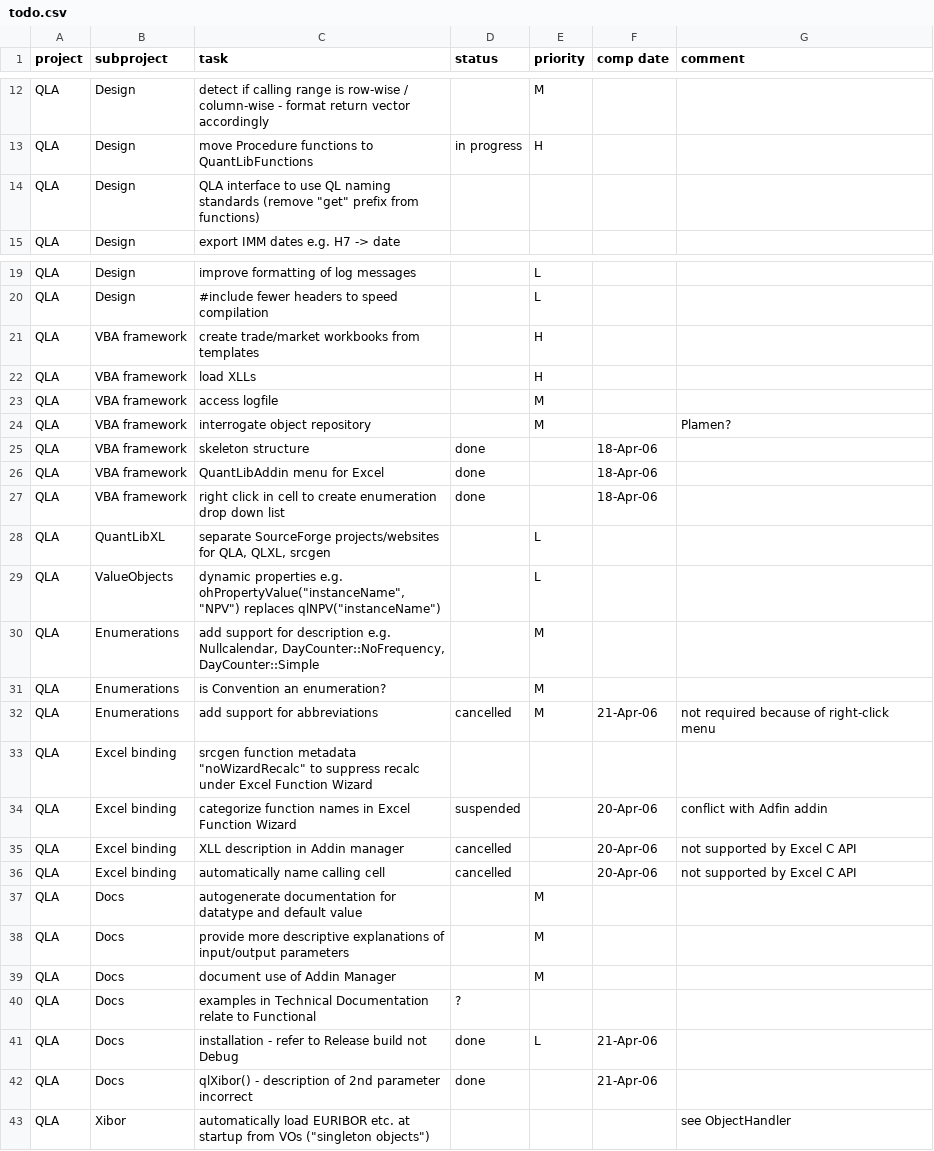
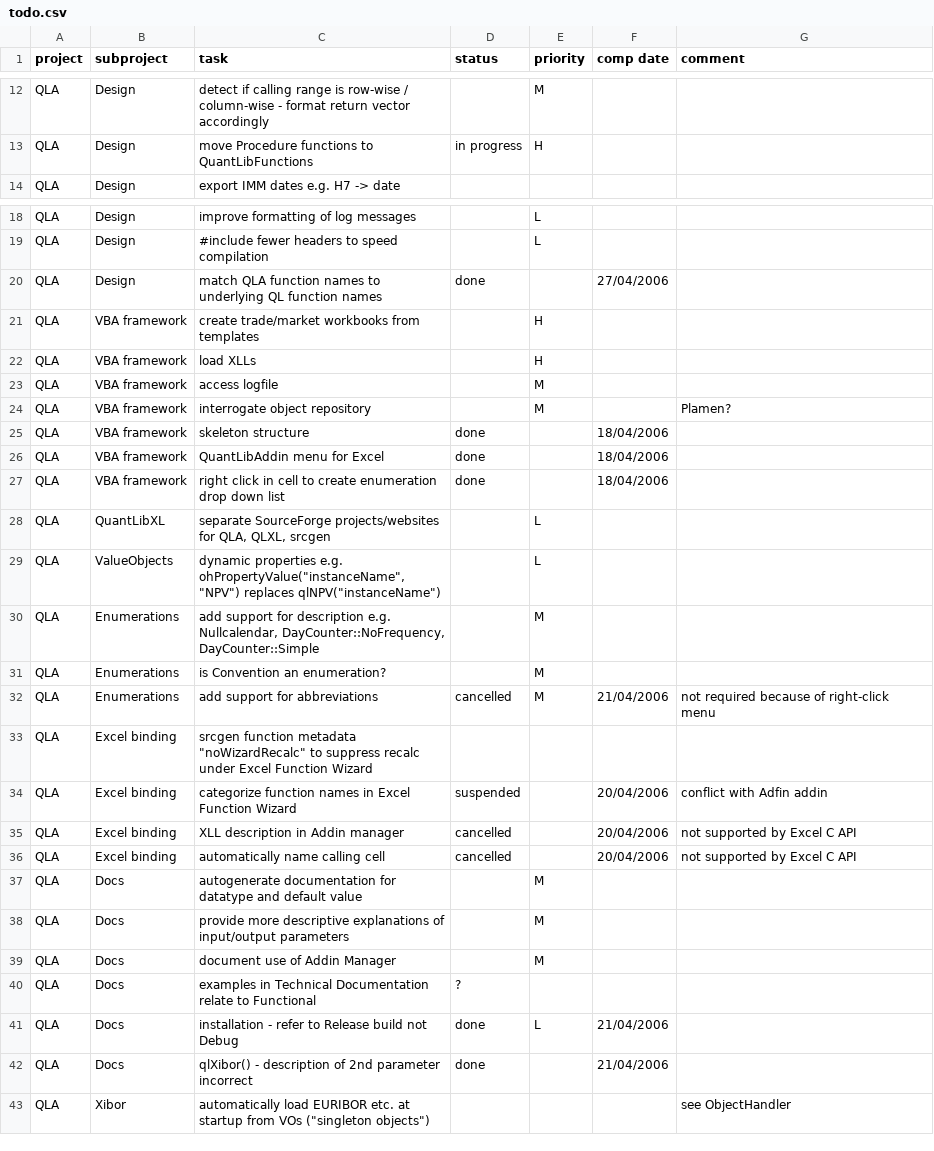
Before and after one commit to pmazzocchi/QuantLibAddin-Old, a CSV file: QuantLibAddin/todo.csv, drawn as a sheet; only a part is shown, gaps mark what is left out; the diff covers the shown part only.

Commit message:
match QLA function names to underlying QL function names

```diff
--- a/QuantLibAddin/todo.csv
+++ b/QuantLibAddin/todo.csv
@@ -14 +13,0 @@ QLA,Design,move Procedure functions to QuantLibFunctions,in progress,H,,
-QLA,Design,"QLA interface to use QL naming standards (remove ""get"" prefix from functions)",,,,
@@ -20,0 +20 @@ QLA,Design,#include fewer headers to speed compilation,,L,,
+"QLA","Design","match QLA function names to underlying QL function names","done",,27/04/2006,
@@ -25,3 +25,3 @@ QLA,VBA framework,interrogate object repository,,M,,Plamen?
-QLA,VBA framework,skeleton structure,done,,18-Apr-06,
-QLA,VBA framework,QuantLibAddin menu for Excel,done,,18-Apr-06,
-QLA,VBA framework,right click in cell to create enumeration drop down list,done,,18-Apr-06,
+"QLA","VBA framework","skeleton structure","done",,18/04/2006,
+"QLA","VBA framework","QuantLibAddin menu for Excel","done",,18/04/2006,
+"QLA","VBA framework","right click in cell to create enumeration drop down list","done",,18/04/2006,
@@ -32 +32 @@ QLA,Enumerations,is Convention an enumeration?,,M,,
-QLA,Enumerations,add support for abbreviations,cancelled,M,21-Apr-06,not required because of right-click menu
+"QLA","Enumerations","add support for abbreviations","cancelled","M",21/04/2006,"not required because of right-click menu"
@@ -34,3 +34,3 @@ QLA,Excel binding,"srcgen function metadata ""noWizardRecalc"" to suppress recal
-QLA,Excel binding,categorize function names in Excel Function Wizard,suspended,,20-Apr-06,conflict with Adfin addin
-QLA,Excel binding,XLL description in Addin manager,cancelled,,20-Apr-06,not supported by Excel C API
-QLA,Excel binding,automatically name calling cell,cancelled,,20-Apr-06,not supported by Excel C API
+"QLA","Excel binding","categorize function names in Excel Function Wizard","suspended",,20/04/2006,"conflict with Adfin addin"
+"QLA","Excel binding","XLL description in Addin manager","cancelled",,20/04/2006,"not supported by Excel C API"
+"QLA","Excel binding","automatically name calling cell","cancelled",,20/04/2006,"not supported by Excel C API"
@@ -41,2 +41,2 @@ QLA,Docs,examples in Technical Documentation relate to Functional,?,,,
-QLA,Docs,installation - refer to Release build not Debug,done,L,21-Apr-06,
-QLA,Docs,qlXibor() - description of 2nd parameter incorrect,done,,21-Apr-06,
+"QLA","Docs","installation - refer to Release build not Debug","done","L",21/04/2006,
+"QLA","Docs","qlXibor() - description of 2nd parameter incorrect","done",,21/04/2006,
```
Also changed, not shown: 2 added rows, 2 removed rows and 15 edited cells elsewhere in this file, 9 other files.
